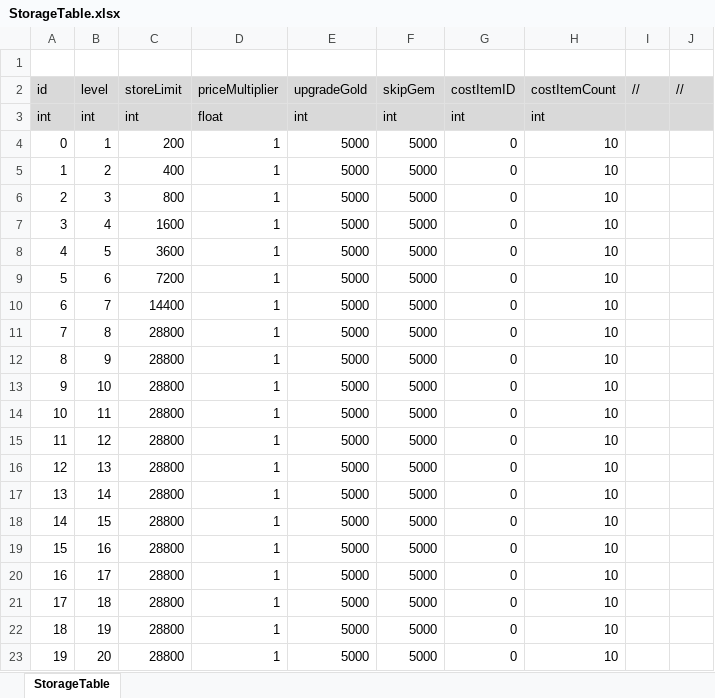
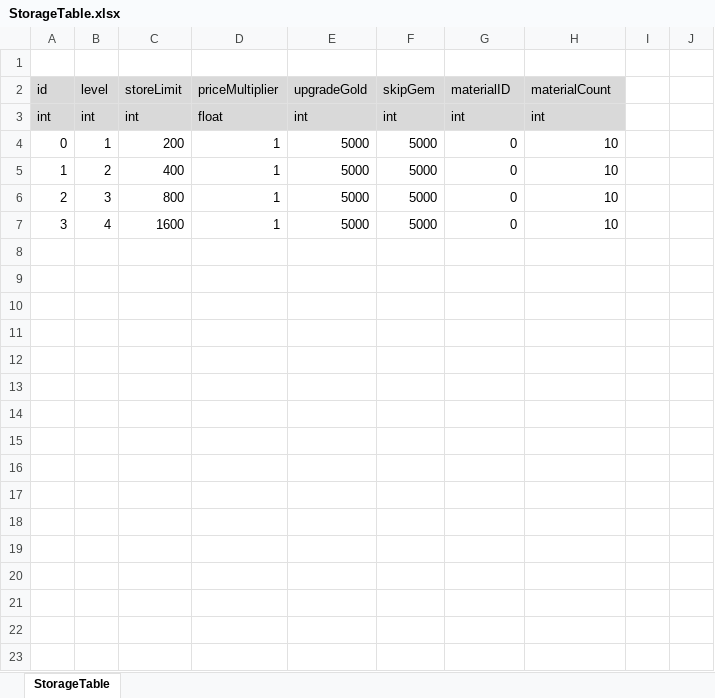
Before and after one commit to ssal-bab/ProjectF, an Excel workbook: DataTable/StorageTable.xlsx, sheet StorageTable, drawn as a sheet; values as stored, in another font and other column widths than the file's, no borders; the diff names each change by its address in the sheet, - before the commit and + after, or states it on an @@ line.

```diff
--- a/DataTable/StorageTable.xlsx (sheet StorageTable)
+++ b/DataTable/StorageTable.xlsx (sheet StorageTable)
-G2: costItemID
+G2: materialID
-H2: costItemCount
+H2: materialCount
-I2: //
+I2: (empty)
-I2:J3 fill: #D9D9D9
+I2:J3 fill: none
-J2: //
+J2: (empty)
-row 8: 4 | 5 | 3600 | 1 | 5000 | 5000 | 0 | 10
-row 9: 5 | 6 | 7200 | 1 | 5000 | 5000 | 0 | 10
-row 10: 6 | 7 | 14400 | 1 | 5000 | 5000 | 0 | 10
-row 11: 7 | 8 | 28800 | 1 | 5000 | 5000 | 0 | 10
-row 12: 8 | 9 | 28800 | 1 | 5000 | 5000 | 0 | 10
-row 13: 9 | 10 | 28800 | 1 | 5000 | 5000 | 0 | 10
-row 14: 10 | 11 | 28800 | 1 | 5000 | 5000 | 0 | 10
-row 15: 11 | 12 | 28800 | 1 | 5000 | 5000 | 0 | 10
-row 16: 12 | 13 | 28800 | 1 | 5000 | 5000 | 0 | 10
-row 17: 13 | 14 | 28800 | 1 | 5000 | 5000 | 0 | 10
-row 18: 14 | 15 | 28800 | 1 | 5000 | 5000 | 0 | 10
-row 19: 15 | 16 | 28800 | 1 | 5000 | 5000 | 0 | 10
-row 20: 16 | 17 | 28800 | 1 | 5000 | 5000 | 0 | 10
-row 21: 17 | 18 | 28800 | 1 | 5000 | 5000 | 0 | 10
-row 22: 18 | 19 | 28800 | 1 | 5000 | 5000 | 0 | 10
-row 23: 19 | 20 | 28800 | 1 | 5000 | 5000 | 0 | 10
```
Also changed, not shown: DataTable/CropTable.xlsx, DataTable/FieldGroupTable.xlsx, 42 other files.
